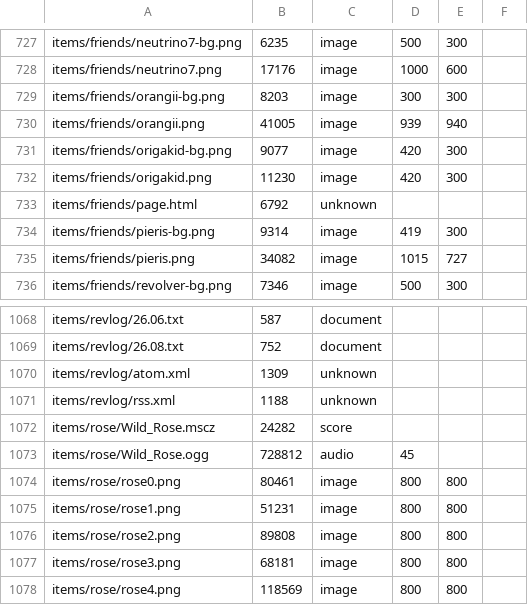
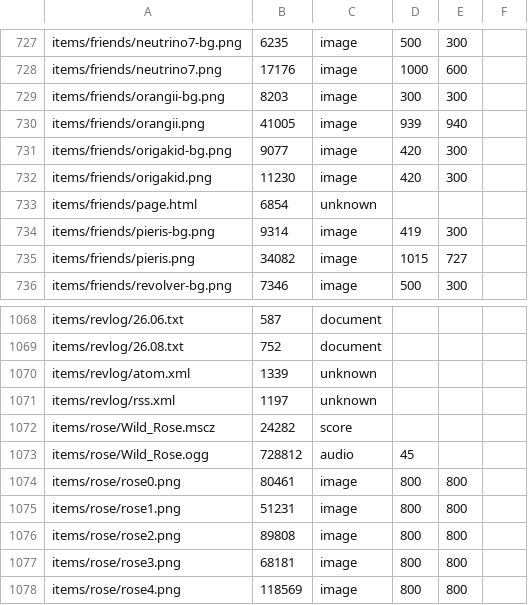
Before and after one commit to ayuusweetfish/caisse, a TSV file: misc/stat/database.tsv, drawn as a sheet; only a part is shown, gaps mark what is left out.

Commit message:
Rebuild stats

```diff
--- a/misc/stat/database.tsv
+++ b/misc/stat/database.tsv
@@ -732,3 +732,3 @@ items/friends/origakid-bg.png	9077	image	420	300
 items/friends/origakid.png	11230	image	420	300
-items/friends/page.html	6792	unknown
+items/friends/page.html	6854	unknown
 items/friends/pieris-bg.png	9314	image	419	300
@@ -1069,4 +1069,4 @@ items/revlog/26.06.txt	587	document
 items/revlog/26.08.txt	752	document
-items/revlog/atom.xml	1309	unknown
-items/revlog/rss.xml	1188	unknown
+items/revlog/atom.xml	1339	unknown
+items/revlog/rss.xml	1197	unknown
 items/rose/Wild_Rose.mscz	24282	score
```
